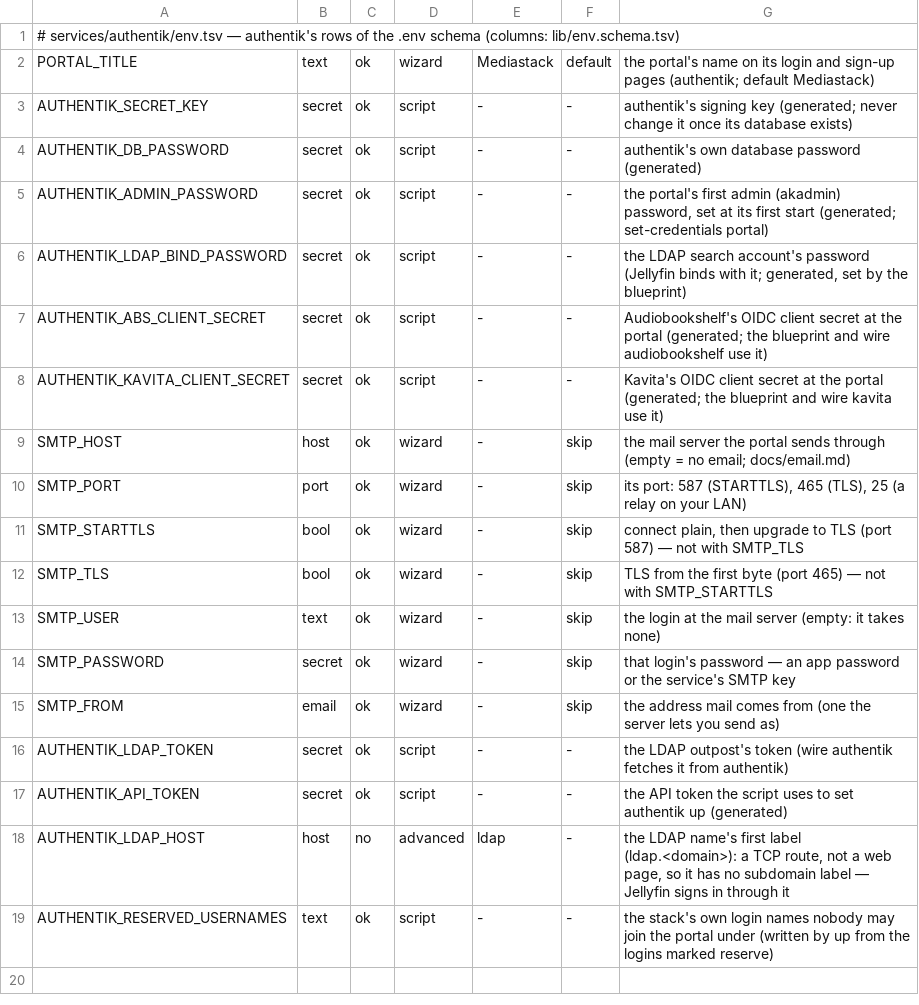
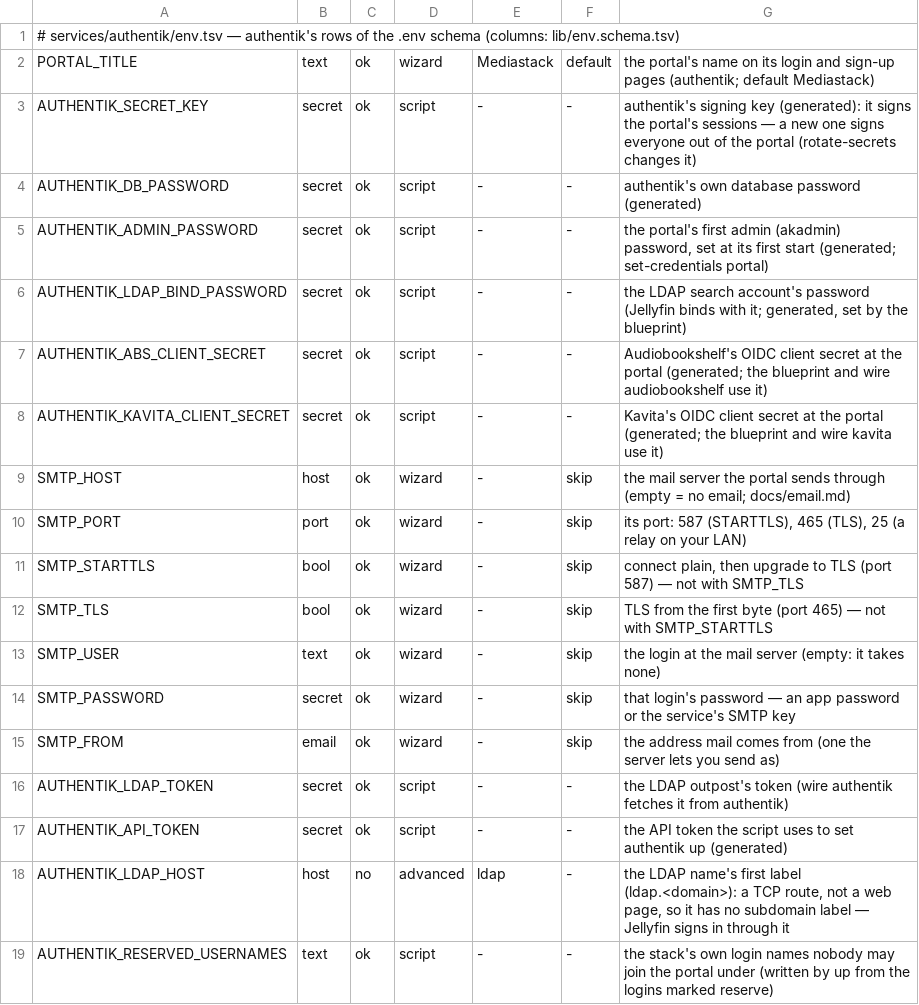
Before and after one commit to Alethio36/mediastack, a TSV file: services/authentik/env.tsv, drawn as a sheet.

Commit message:
feat(rotate): the portal's secrets, and every session ended as the run's last step
docs/design-rotate.md, slice 3. Its API token and the LDAP outpost's token
take a new key on the same token (set_key; the outpost restarted on it);
akadmin's password through the API; its own settings — signing key,
database password, LDAP bind password, both OIDC client secrets — move
together: the database role first (ALTER ROLE on stdin), then .env, one
up, wire authentik applying them, proven by a fresh connection taking the
new password and refusing the old, both containers on the new signing key
and the setup applied with the worker's values; not proven, all five go
back. Last, every session is ended through the API, which ends the gates'
sessions too. The cost and the closing warning say the portal restarts,
akadmin's password changes and everyone is signed out. The journal holds
several secrets in flight together. authentik_secrets (the generator)
became authentik_secrets_make: the name is the rotate contract's now; its
.env note no longer says the signing key must never change.

```diff
--- a/services/authentik/env.tsv
+++ b/services/authentik/env.tsv
@@ -2,3 +2,3 @@
 PORTAL_TITLE	text	ok	wizard	Mediastack	default	the portal's name on its login and sign-up pages (authentik; default Mediastack)
-AUTHENTIK_SECRET_KEY	secret	ok	script	-	-	authentik's signing key (generated; never change it once its database exists)
+AUTHENTIK_SECRET_KEY	secret	ok	script	-	-	authentik's signing key (generated): it signs the portal's sessions — a new one signs everyone out of the portal (rotate-secrets changes it)
 AUTHENTIK_DB_PASSWORD	secret	ok	script	-	-	authentik's own database password (generated)
```
Also changed, not shown: 7 other files.
